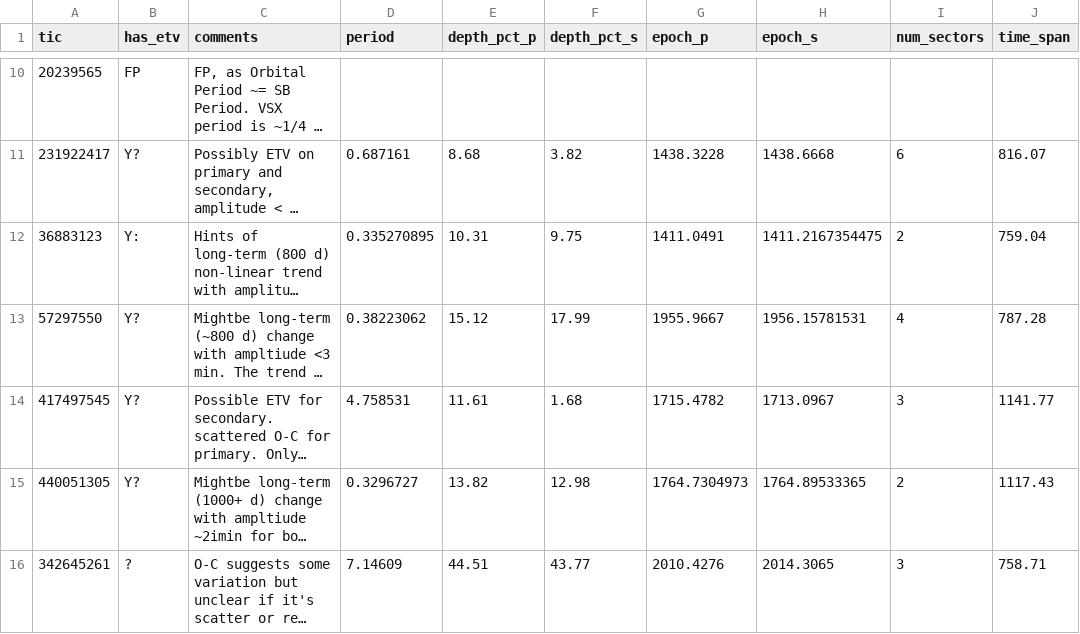
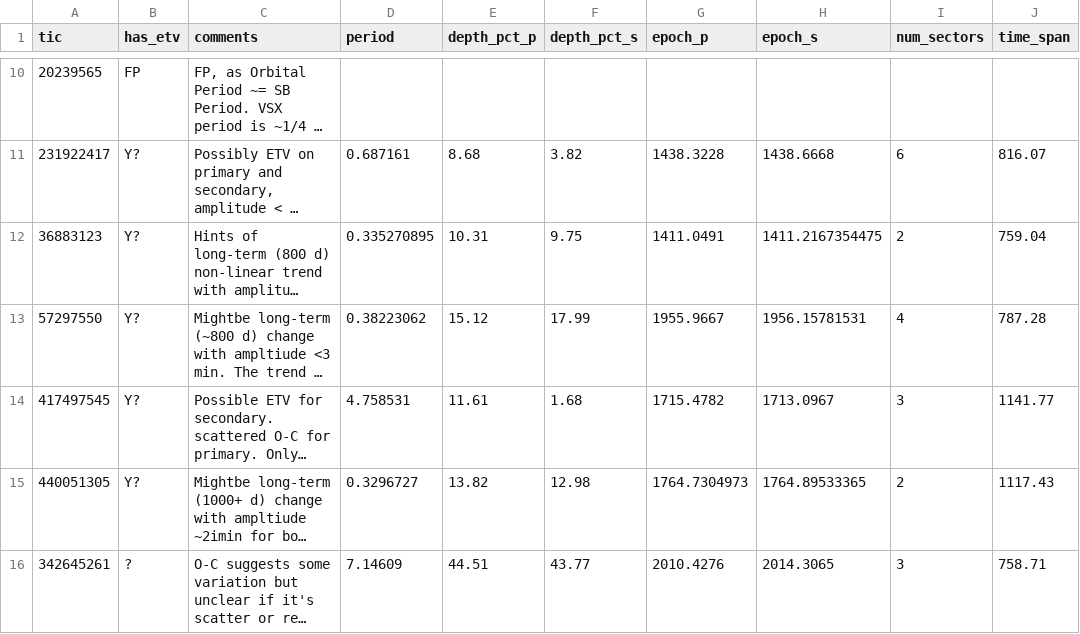
Before and after one commit to orionlee/PH_TESS_I_LightCurveViewer, a CSV file: eb_with_diff_sb_period/etv/etv_summary.csv, drawn as a sheet; only a part is shown, gaps mark what is left out; long unchanged cells end in …; the diff names each change by its address in the sheet, - before the commit and + after, or states it on an @@ line.

Commit message:
ETV summary: change the "Y:" status to the common "Y?"

```diff
--- a/eb_with_diff_sb_period/etv/etv_summary.csv
+++ b/eb_with_diff_sb_period/etv/etv_summary.csv
-B12 (has_etv): Y:
+B12 (has_etv): Y?
```
Also changed, not shown: 2 other files.
